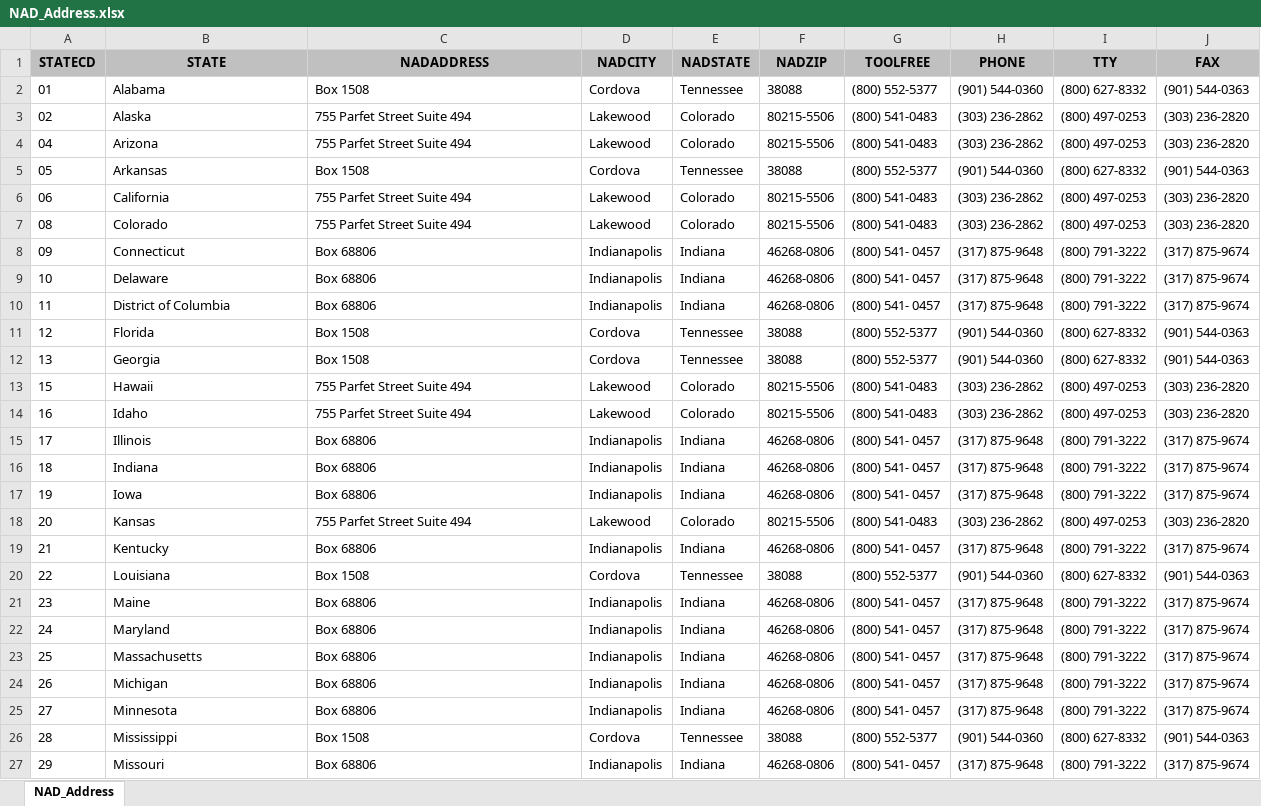
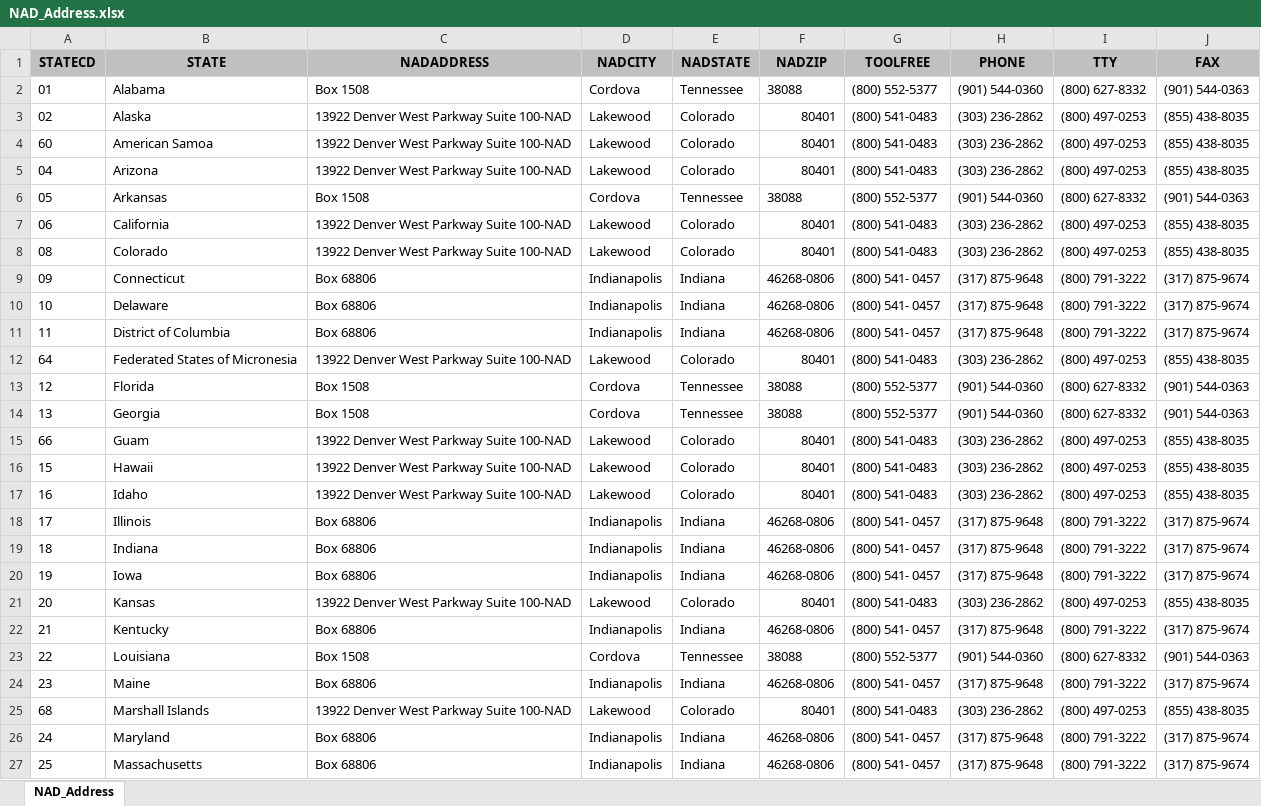
Before and after one commit to USDA-NRCS/Wetland-Tools---ArcGIS-Pro, an Excel workbook: NRCS_Wetland_Tools_Pro/SUPPORT/Templates/NAD_Address.xlsx, sheet NAD_Address, drawn as a sheet; only a part is shown; the shorter side is filled out with more unchanged rows; values as stored, in another font and other column widths than the file's, no borders; addresses are those after the commit; the diff covers the shown part only; the diff names each change by its address in the sheet, - before the commit and + after, or states it on an @@ line.

```diff
--- a/NRCS_Wetland_Tools_Pro/SUPPORT/Templates/NAD_Address.xlsx (sheet NAD_Address)
+++ b/NRCS_Wetland_Tools_Pro/SUPPORT/Templates/NAD_Address.xlsx (sheet NAD_Address)
-C3 (NADADDRESS): 755 Parfet Street Suite 494
+C3 (NADADDRESS): 13922 Denver West Parkway Suite 100-NAD
-F3 (NADZIP): 80215-5506
+F3 (NADZIP): 80401
-J3 (FAX): (303) 236-2820
+J3 (FAX): (855) 438-8035
+row 4: 60 | American Samoa | 13922 Denver West Parkway Suite 100-NAD | Lakewood | Colorado | 80401 | (800) 541-0483 | (303) 236-2862 | (800) 497-0253 | (855) 438-8035
-C5 (NADADDRESS): 755 Parfet Street Suite 494
+C5 (NADADDRESS): 13922 Denver West Parkway Suite 100-NAD
-F5 (NADZIP): 80215-5506
+F5 (NADZIP): 80401
-J5 (FAX): (303) 236-2820
+J5 (FAX): (855) 438-8035
-C7:C8 (NADADDRESS): 755 Parfet Street Suite 494
+C7:C8 (NADADDRESS): 13922 Denver West Parkway Suite 100-NAD
-F7:F8 (NADZIP): 80215-5506
+F7:F8 (NADZIP): 80401
-J7:J8 (FAX): (303) 236-2820
+J7:J8 (FAX): (855) 438-8035
+row 12: 64 | Federated States of Micronesia | 13922 Denver West Parkway Suite 100-NAD | Lakewood | Colorado | 80401 | (800) 541-0483 | (303) 236-2862 | (800) 497-0253 | (855) 438-8035
+row 15: 66 | Guam | 13922 Denver West Parkway Suite 100-NAD | Lakewood | Colorado | 80401 | (800) 541-0483 | (303) 236-2862 | (800) 497-0253 | (855) 438-8035
-C16:C17 (NADADDRESS): 755 Parfet Street Suite 494
+C16:C17 (NADADDRESS): 13922 Denver West Parkway Suite 100-NAD
-F16:F17 (NADZIP): 80215-5506
+F16:F17 (NADZIP): 80401
-J16:J17 (FAX): (303) 236-2820
+J16:J17 (FAX): (855) 438-8035
-C21 (NADADDRESS): 755 Parfet Street Suite 494
+C21 (NADADDRESS): 13922 Denver West Parkway Suite 100-NAD
-F21 (NADZIP): 80215-5506
+F21 (NADZIP): 80401
-J21 (FAX): (303) 236-2820
+J21 (FAX): (855) 438-8035
+row 25: 68 | Marshall Islands | 13922 Denver West Parkway Suite 100-NAD | Lakewood | Colorado | 80401 | (800) 541-0483 | (303) 236-2862 | (800) 497-0253 | (855) 438-8035
```
Also changed, not shown: 3 added rows, 7 removed rows, 2 moved rows and 36 edited cells elsewhere in this sheet, 6 other files.
